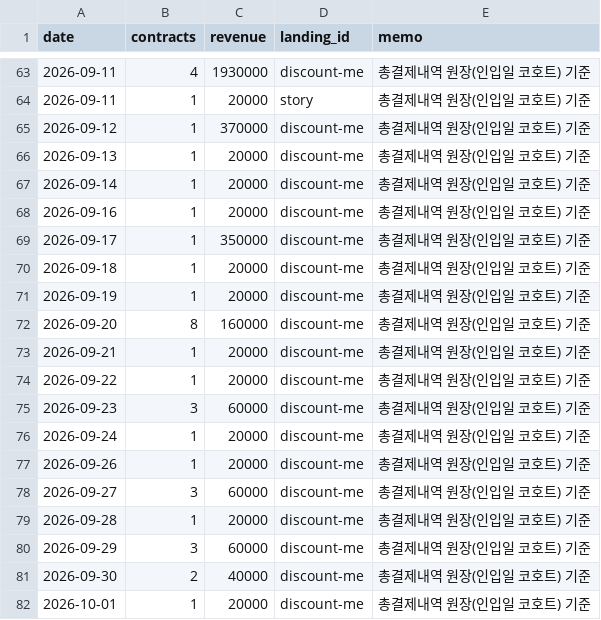
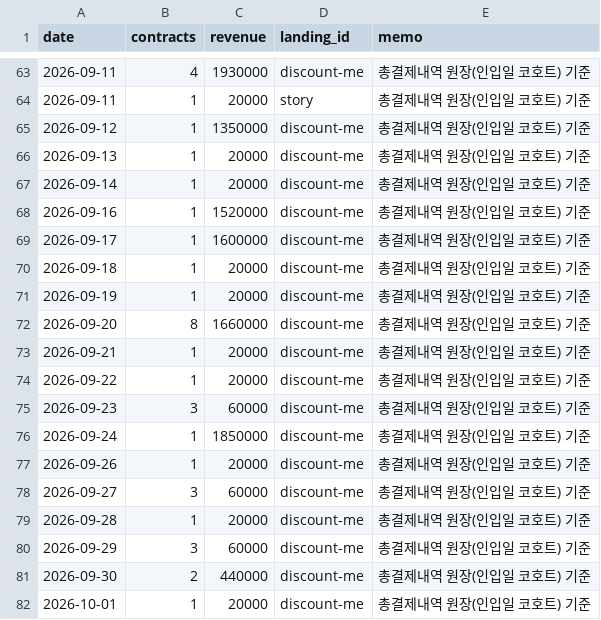
Before and after one commit to fgih304-netizen/fgih304-netizen.github.io, a CSV file: revenue.csv, drawn as a sheet; only a part is shown, gaps mark what is left out.

Commit message:
deploy: 2026-10-01 10:43

```diff
--- a/revenue.csv
+++ b/revenue.csv
@@ -64,10 +64,10 @@ date,contracts,revenue,landing_id,memo
 2026-09-11,1,20000,story,총결제내역 원장(인입일 코호트) 기준
-2026-09-12,1,370000,discount-me,총결제내역 원장(인입일 코호트) 기준
+2026-09-12,1,1350000,discount-me,총결제내역 원장(인입일 코호트) 기준
 2026-09-13,1,20000,discount-me,총결제내역 원장(인입일 코호트) 기준
 2026-09-14,1,20000,discount-me,총결제내역 원장(인입일 코호트) 기준
-2026-09-16,1,20000,discount-me,총결제내역 원장(인입일 코호트) 기준
-2026-09-17,1,350000,discount-me,총결제내역 원장(인입일 코호트) 기준
+2026-09-16,1,1520000,discount-me,총결제내역 원장(인입일 코호트) 기준
+2026-09-17,1,1600000,discount-me,총결제내역 원장(인입일 코호트) 기준
 2026-09-18,1,20000,discount-me,총결제내역 원장(인입일 코호트) 기준
 2026-09-19,1,20000,discount-me,총결제내역 원장(인입일 코호트) 기준
-2026-09-20,8,160000,discount-me,총결제내역 원장(인입일 코호트) 기준
+2026-09-20,8,1660000,discount-me,총결제내역 원장(인입일 코호트) 기준
 2026-09-21,1,20000,discount-me,총결제내역 원장(인입일 코호트) 기준
@@ -75,3 +75,3 @@ date,contracts,revenue,landing_id,memo
 2026-09-23,3,60000,discount-me,총결제내역 원장(인입일 코호트) 기준
-2026-09-24,1,20000,discount-me,총결제내역 원장(인입일 코호트) 기준
+2026-09-24,1,1850000,discount-me,총결제내역 원장(인입일 코호트) 기준
 2026-09-26,1,20000,discount-me,총결제내역 원장(인입일 코호트) 기준
@@ -80,3 +80,3 @@ date,contracts,revenue,landing_id,memo
 2026-09-29,3,60000,discount-me,총결제내역 원장(인입일 코호트) 기준
-2026-09-30,2,40000,discount-me,총결제내역 원장(인입일 코호트) 기준
+2026-09-30,2,440000,discount-me,총결제내역 원장(인입일 코호트) 기준
 2026-10-01,1,20000,discount-me,총결제내역 원장(인입일 코호트) 기준
```
